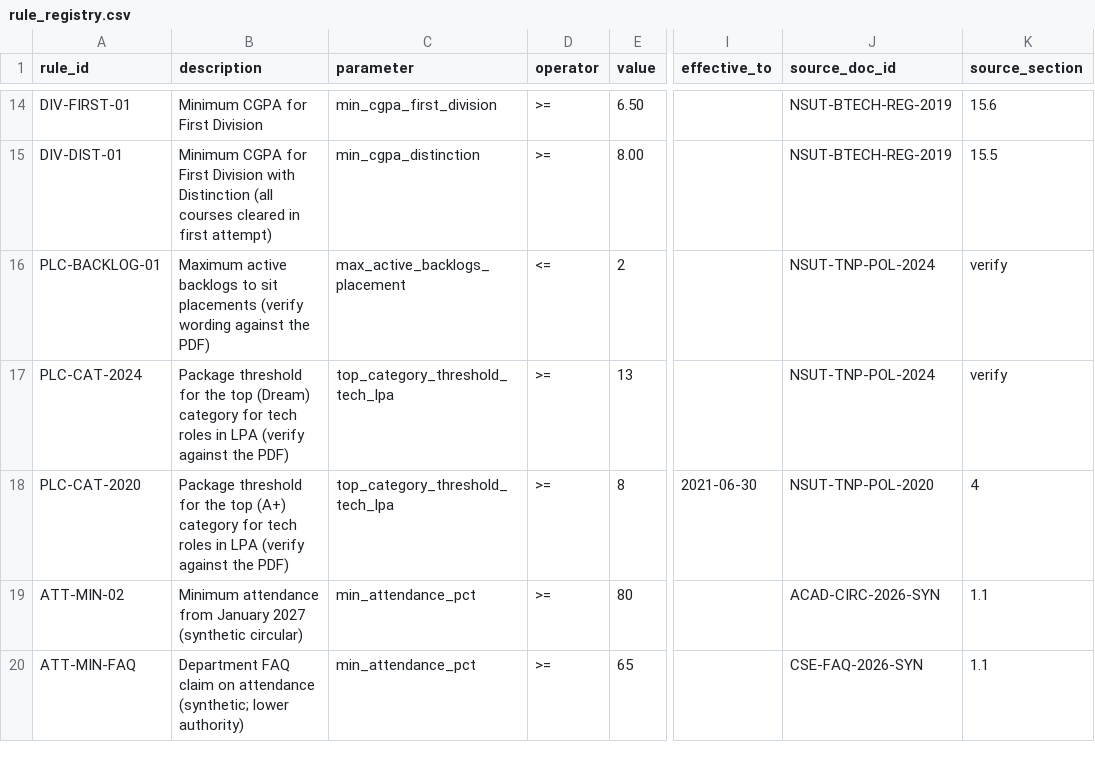
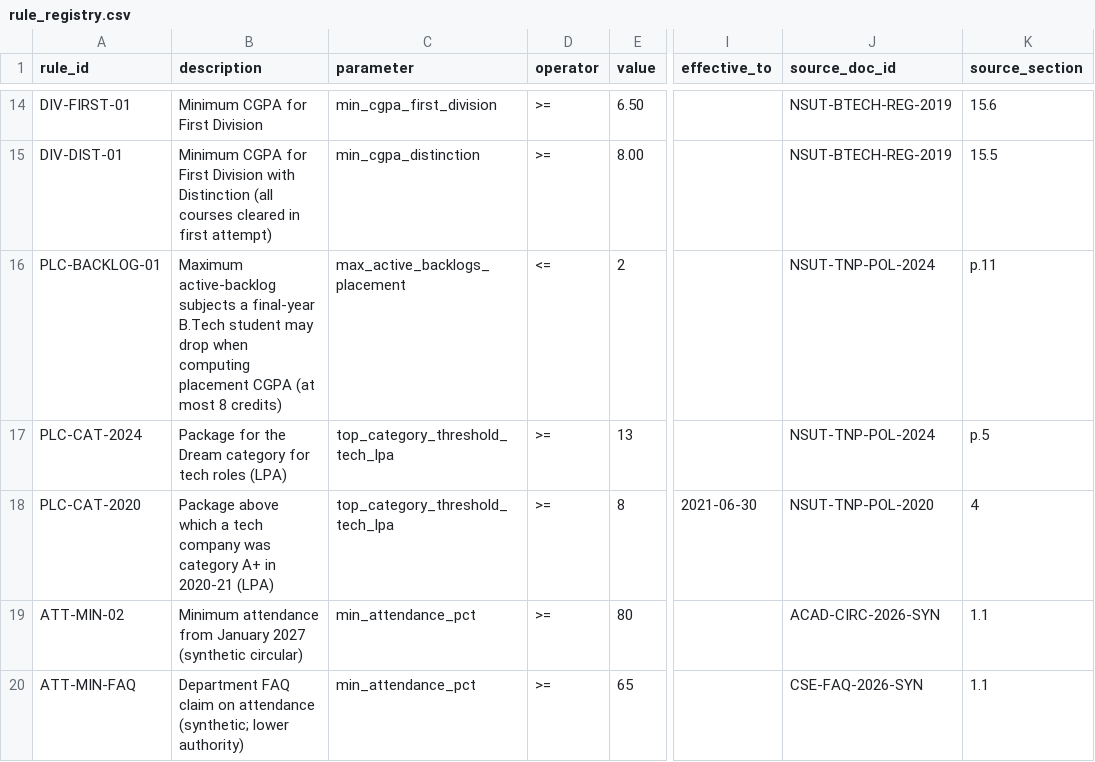
Before and after one commit to Klewik-Kanel/Hackathon-HCL, a CSV file: data/rule_registry.csv, drawn as a sheet; only a part is shown, gaps mark what is left out; the diff names each change by its address in the sheet, - before the commit and + after, or states it on an @@ line.

Commit message:
Placement rules checked against the 2024-25 and 2020-21 policy pages

```diff
--- a/data/rule_registry.csv
+++ b/data/rule_registry.csv
-B16 (description): Maximum active backlogs to sit placements (verify wording against the PDF)
+B16 (description): Maximum active-backlog subjects a final-year B.Tech student may drop when computing placement CGPA (at most 8 credits)
-K16 (source_section): verify
+K16 (source_section): p.11
-B17 (description): Package threshold for the top (Dream) category for tech roles in LPA (verify against the PDF)
+B17 (description): Package for the Dream category for tech roles (LPA)
-K17 (source_section): verify
+K17 (source_section): p.5
-B18 (description): Package threshold for the top (A+) category for tech roles in LPA (verify against the PDF)
+B18 (description): Package above which a tech company was category A+ in 2020-21 (LPA)
```
Also changed, not shown: 1 other file.
